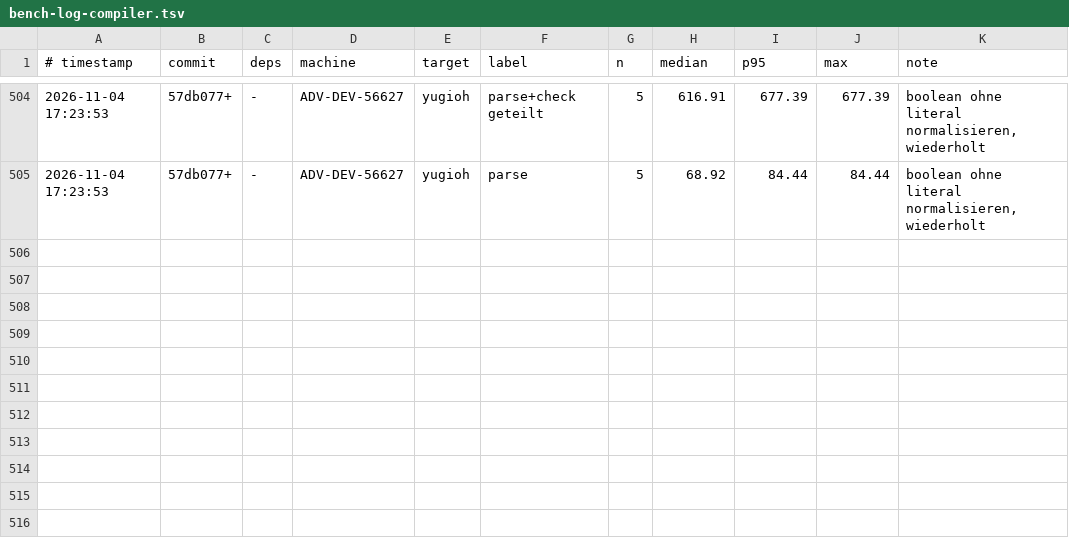
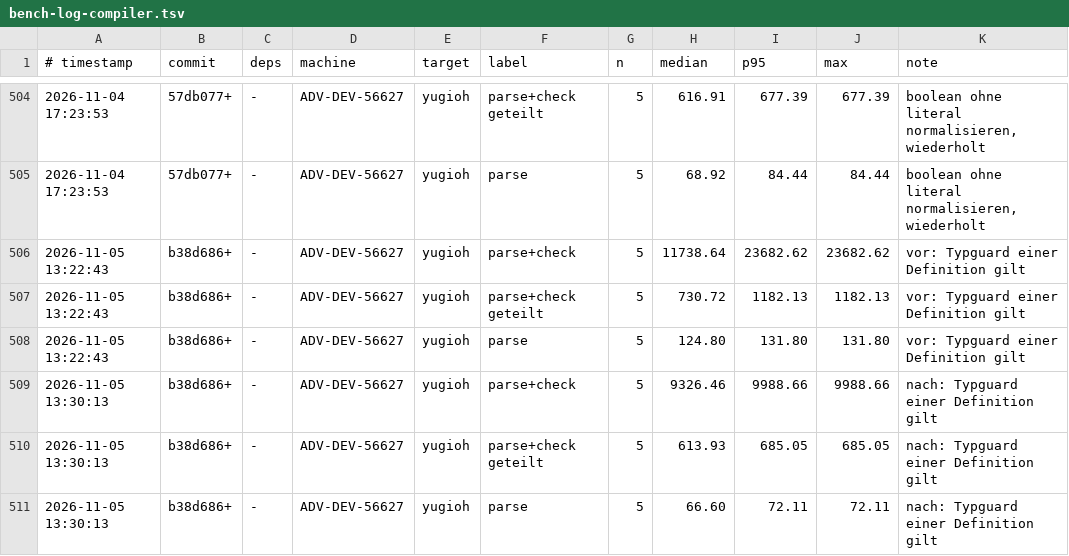
Before and after one commit to JulianXander/jul-compiler, a TSV file: scripts/bench-log-compiler.tsv, drawn as a sheet; only a part is shown, gaps mark what is left out; the diff names each change by its address in the sheet, - before the commit and + after, or states it on an @@ line.

Commit message:
typguard

```diff
--- a/scripts/bench-log-compiler.tsv
+++ b/scripts/bench-log-compiler.tsv
+row 506: 2026-11-05 13:22:43 | b38d686+ | - | ADV-DEV-56627 | yugioh | parse+check | 5 | 11738.64 | 23682.62 | 23682.62 | vor: Typguard einer Definition gilt
+row 507: 2026-11-05 13:22:43 | b38d686+ | - | ADV-DEV-56627 | yugioh | parse+check geteilt | 5 | 730.72 | 1182.13 | 1182.13 | vor: Typguard einer Definition gilt
+row 508: 2026-11-05 13:22:43 | b38d686+ | - | ADV-DEV-56627 | yugioh | parse | 5 | 124.80 | 131.80 | 131.80 | vor: Typguard einer Definition gilt
+row 509: 2026-11-05 13:30:13 | b38d686+ | - | ADV-DEV-56627 | yugioh | parse+check | 5 | 9326.46 | 9988.66 | 9988.66 | nach: Typguard einer Definition gilt
+row 510: 2026-11-05 13:30:13 | b38d686+ | - | ADV-DEV-56627 | yugioh | parse+check geteilt | 5 | 613.93 | 685.05 | 685.05 | nach: Typguard einer Definition gilt
+row 511: 2026-11-05 13:30:13 | b38d686+ | - | ADV-DEV-56627 | yugioh | parse | 5 | 66.60 | 72.11 | 72.11 | nach: Typguard einer Definition gilt
```
Also changed, not shown: 9 other files.
